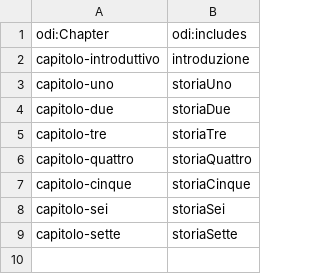
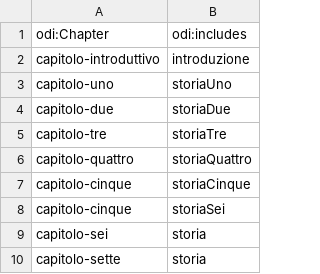
Before and after one commit to mir-pin/ODI-internship, a CSV file: data/la-taverna-capitoli.csv, drawn as a sheet.

```diff
--- a/data/la-taverna-capitoli.csv
+++ b/data/la-taverna-capitoli.csv
@@ -7,3 +7,4 @@ capitolo-quattro,storiaQuattro
 capitolo-cinque,storiaCinque
-capitolo-sei,storiaSei
-capitolo-sette,storiaSette
+capitolo-cinque,storiaSei
+capitolo-sei,storia
+capitolo-sette,storia
```
Also changed, not shown: data/la-taverna-carta-nella-storia.csv, data/la-taverna-rappresentazione-relazioni.csv, 2 other files.
